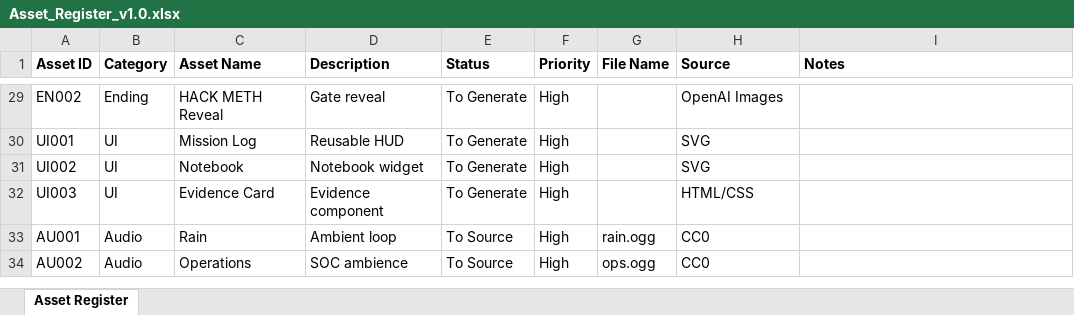
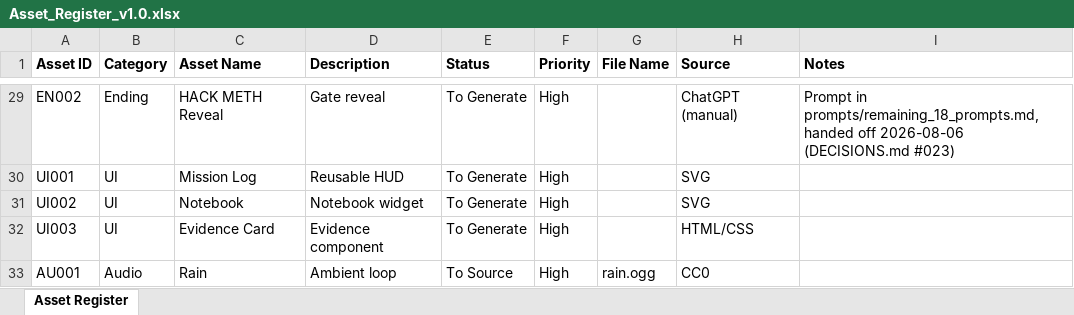
Before and after one commit to bigdee-vibin/prakash-char, an Excel workbook: docs/Asset_Register_v1.0.xlsx, sheet Asset Register, drawn as a sheet; only a part is shown, gaps mark what is left out; the shorter side is filled out with more unchanged rows; values as stored, in another font and other column widths than the file's, no borders; the diff covers the shown part only; the diff names each change by its address in the sheet, - before the commit and + after, or states it on an @@ line.

```diff
--- a/docs/Asset_Register_v1.0.xlsx (sheet Asset Register)
+++ b/docs/Asset_Register_v1.0.xlsx (sheet Asset Register)
-H29 (Source): OpenAI Images
+H29 (Source): ChatGPT (manual)
-I29 (Notes): (empty)
+I29 (Notes): Prompt in prompts/remaining_18_prompts.md, handed off 2026-08-06 (DECISIONS.md #023)
```
Also changed, not shown: 45 edited cells elsewhere in this sheet, 17 other files.
